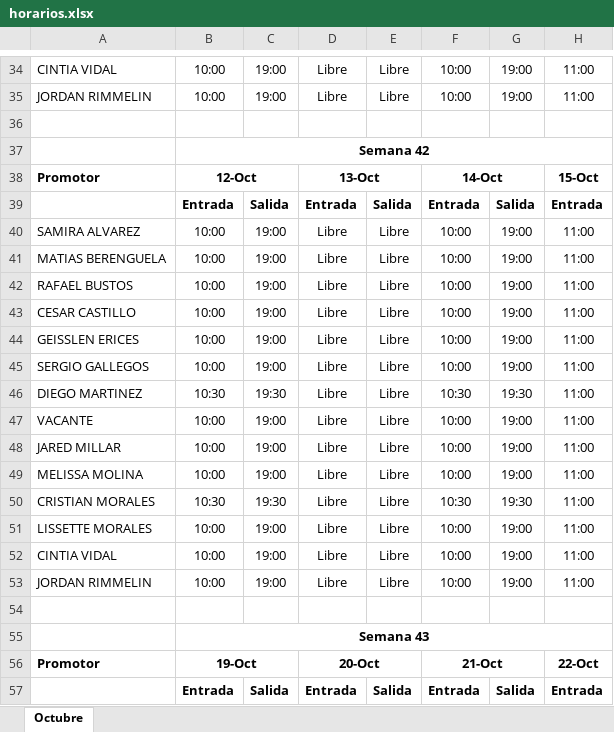
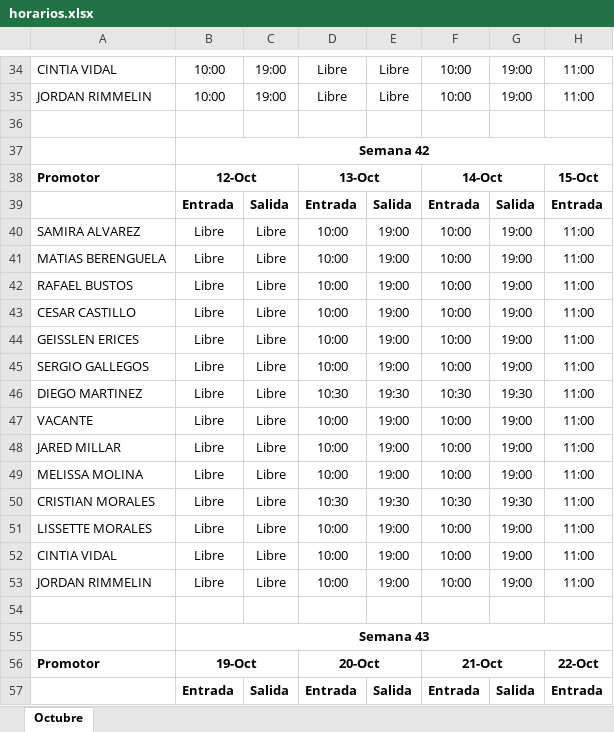
Before and after one commit to jordanrimmelinj-coder/Turnos-Octubre, an Excel workbook: horarios.xlsx, sheet Octubre, drawn as a sheet; only a part is shown, gaps mark what is left out; values as stored, in another font and other column widths than the file's, no borders; the diff names each change by its address in the sheet, - before the commit and + after, or states it on an @@ line.

Commit message:
Semana 42: libre lunes 12/10, trabaja martes 13/10

```diff
--- a/horarios.xlsx (sheet Octubre)
+++ b/horarios.xlsx (sheet Octubre)
-B40:B45: 10:00
+B40:B45: Libre
-C40:C45: 19:00
+C40:C45: Libre
-D40:D45: Libre
+D40:D45: 10:00
-E40:E45: Libre
+E40:E45: 19:00
-B46: 10:30
+B46: Libre
-C46: 19:30
+C46: Libre
-D46: Libre
+D46: 10:30
-E46: Libre
+E46: 19:30
-B47:B49: 10:00
+B47:B49: Libre
-C47:C49: 19:00
+C47:C49: Libre
-D47:D49: Libre
+D47:D49: 10:00
-E47:E49: Libre
+E47:E49: 19:00
-B50: 10:30
+B50: Libre
-C50: 19:30
+C50: Libre
-D50: Libre
+D50: 10:30
-E50: Libre
+E50: 19:30
-B51:B53: 10:00
+B51:B53: Libre
-C51:C53: 19:00
+C51:C53: Libre
-D51:D53: Libre
+D51:D53: 10:00
-E51:E53: Libre
+E51:E53: 19:00
```
